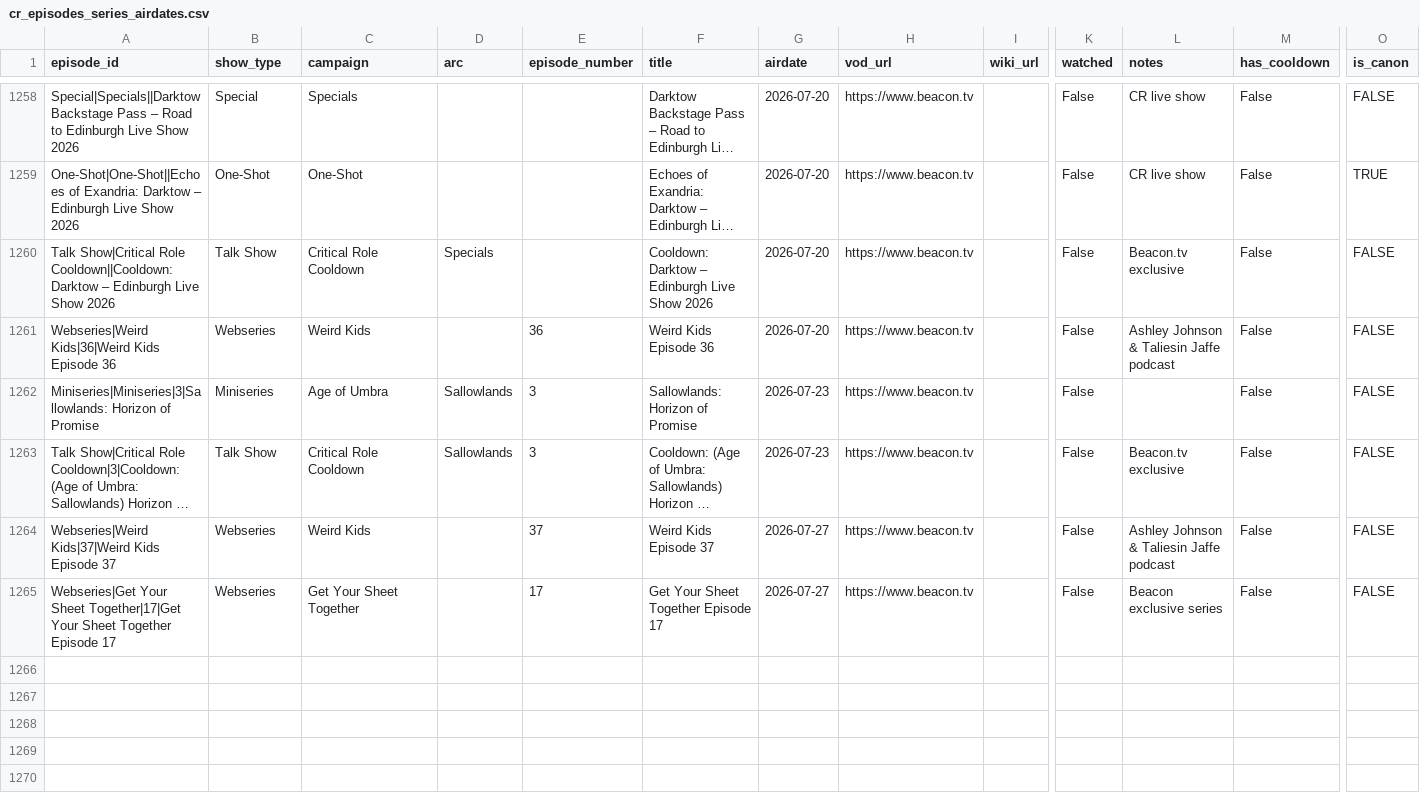
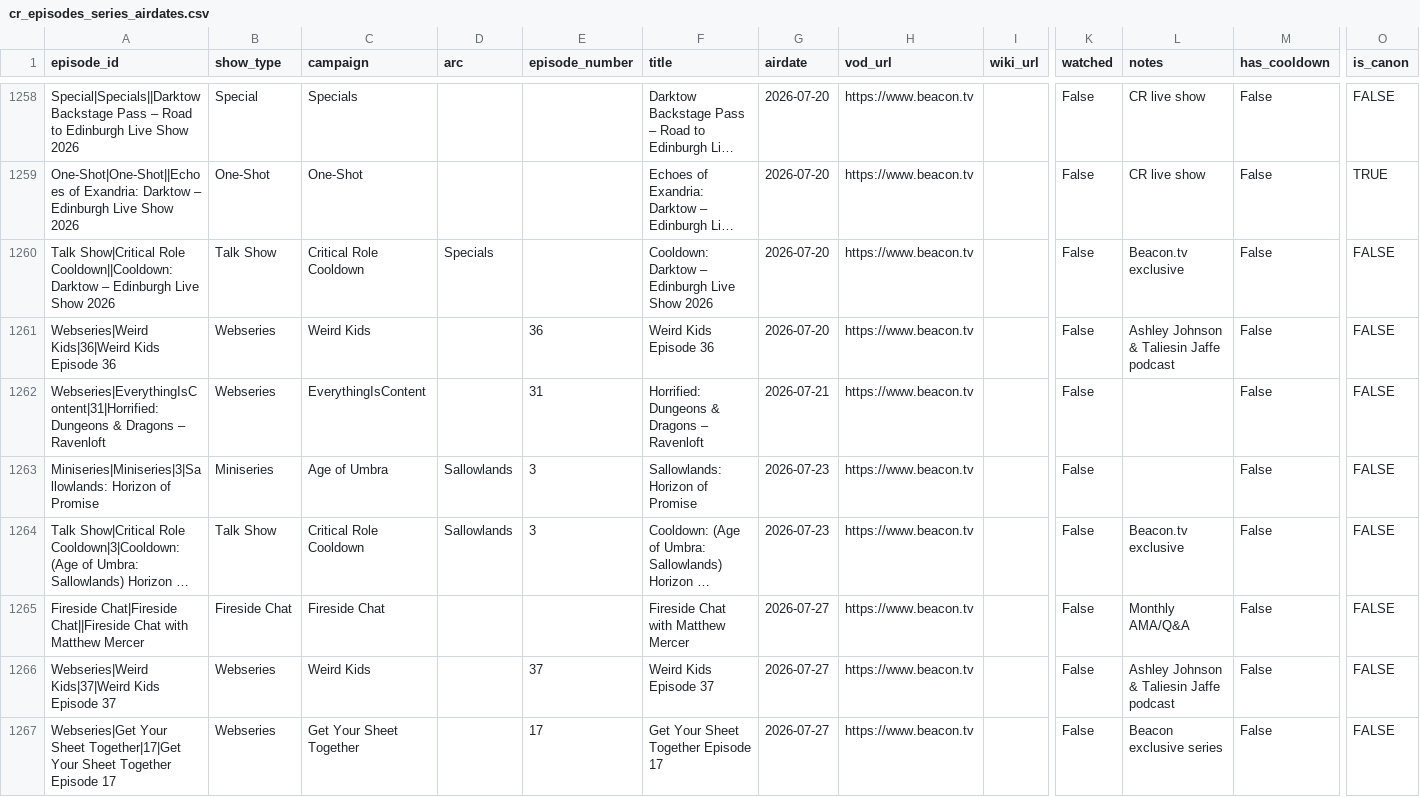
Before and after one commit to mjgutermuth/fun-things, a CSV file: cr-tracker/cr_episodes_series_airdates.csv, drawn as a sheet; only a part is shown, gaps mark what is left out; long unchanged cells end in …; rows hold the shown columns only; the diff names each change by its address in the sheet, - before the commit and + after, or states it on an @@ line.

Commit message:
add missing eps

```diff
--- a/cr-tracker/cr_episodes_series_airdates.csv
+++ b/cr-tracker/cr_episodes_series_airdates.csv
+row 1262: Webseries|EverythingIsContent|31|Horrified: Dungeons & Dragons – Ravenloft | Webseries | EverythingIsContent |  | 31 | Horrified: Dungeons & Dragons – Ravenloft | 2026-07-21 | https://www.beacon.tv |  | False |  | False | FALSE
+row 1265: Fireside Chat|Fireside Chat||Fireside Chat with Matthew Mercer | Fireside Chat | Fireside Chat |  |  | Fireside Chat with Matthew Mercer | 2026-07-27 | https://www.beacon.tv |  | False | Monthly AMA/Q&A | False | FALSE
```
